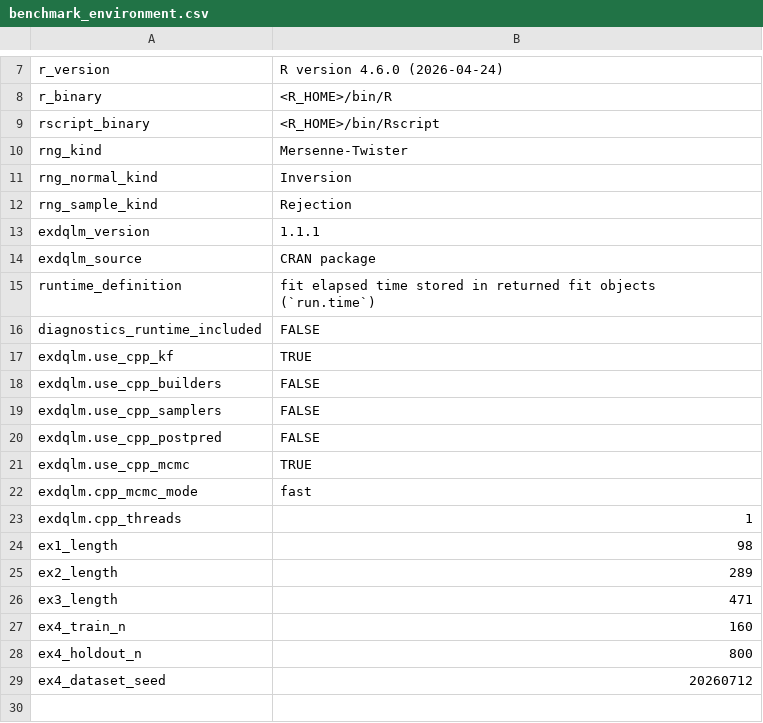
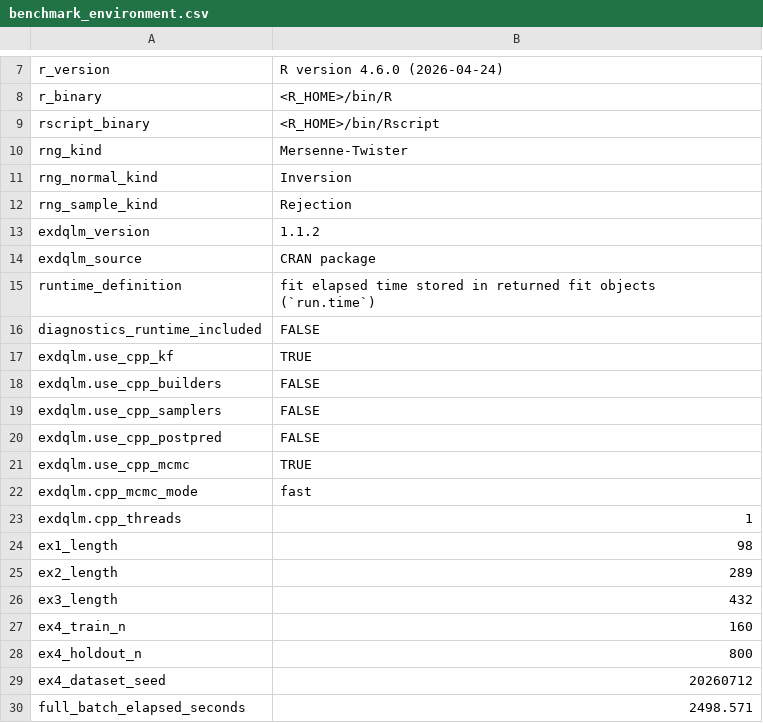
Before and after one commit to AntonioAPDL/exdqlm---Article, a CSV file: analysis/manuscript/outputs/tables/benchmark_environment.csv, drawn as a sheet; only a part is shown, gaps mark what is left out.

```diff
--- a/analysis/manuscript/outputs/tables/benchmark_environment.csv
+++ b/analysis/manuscript/outputs/tables/benchmark_environment.csv
@@ -12,3 +12,3 @@
 "rng_sample_kind","Rejection"
-"exdqlm_version","1.1.1"
+"exdqlm_version","1.1.2"
 "exdqlm_source","CRAN package"
@@ -25,3 +25,3 @@
 "ex2_length","289"
-"ex3_length","471"
+"ex3_length","432"
 "ex4_train_n","160"
@@ -29 +29,2 @@
 "ex4_dataset_seed","20260712"
+"full_batch_elapsed_seconds","2498.571"
```
Also changed, not shown: analysis/manuscript/outputs/tables/ex2_dynamic_benchmark.csv, analysis/manuscript/outputs/tables/ex4static_summary.csv, 24 other files.
